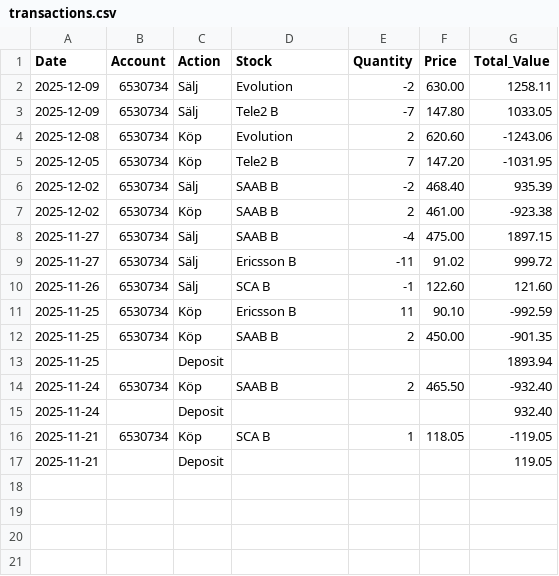
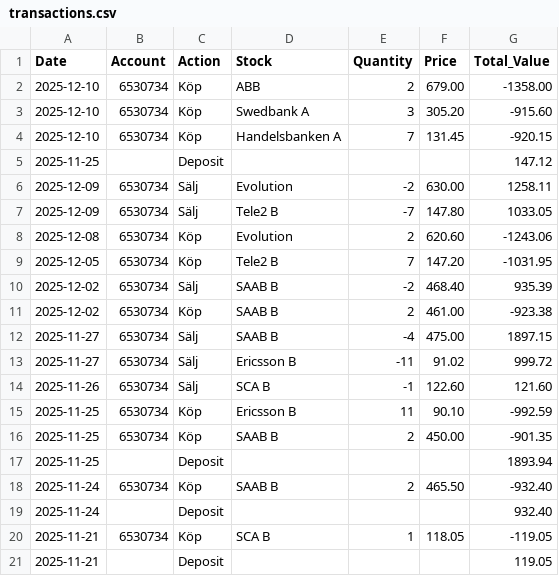
Before and after one commit to fredrikbromee/ace, a CSV file: transactions.csv, drawn as a sheet; the diff names each change by its address in the sheet, - before the commit and + after, or states it on an @@ line.

Commit message:
adds dec 10th trades

```diff
--- a/transactions.csv
+++ b/transactions.csv
+row 2: 2025-12-10 | 6530734 | Köp | ABB | 2 | 679.00 | -1358.00
+row 3: 2025-12-10 | 6530734 | Köp | Swedbank A | 3 | 305.20 | -915.60
+row 4: 2025-12-10 | 6530734 | Köp | Handelsbanken A | 7 | 131.45 | -920.15
+row 5: 2025-11-25 |  | Deposit |  |  |  | 147.12
```
